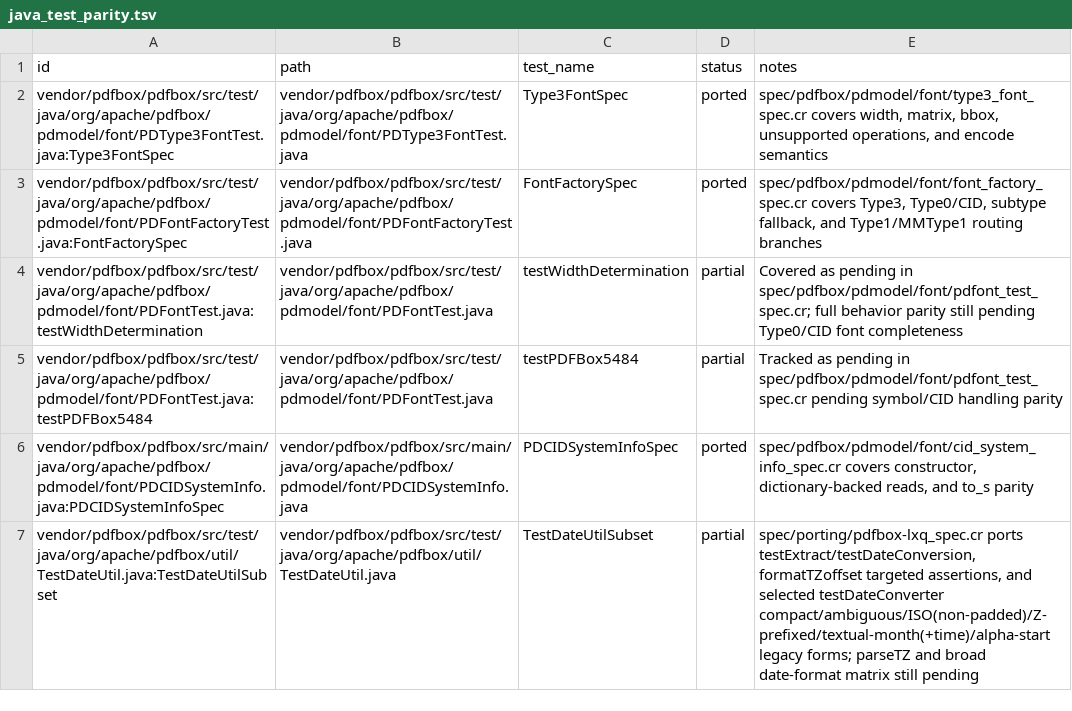
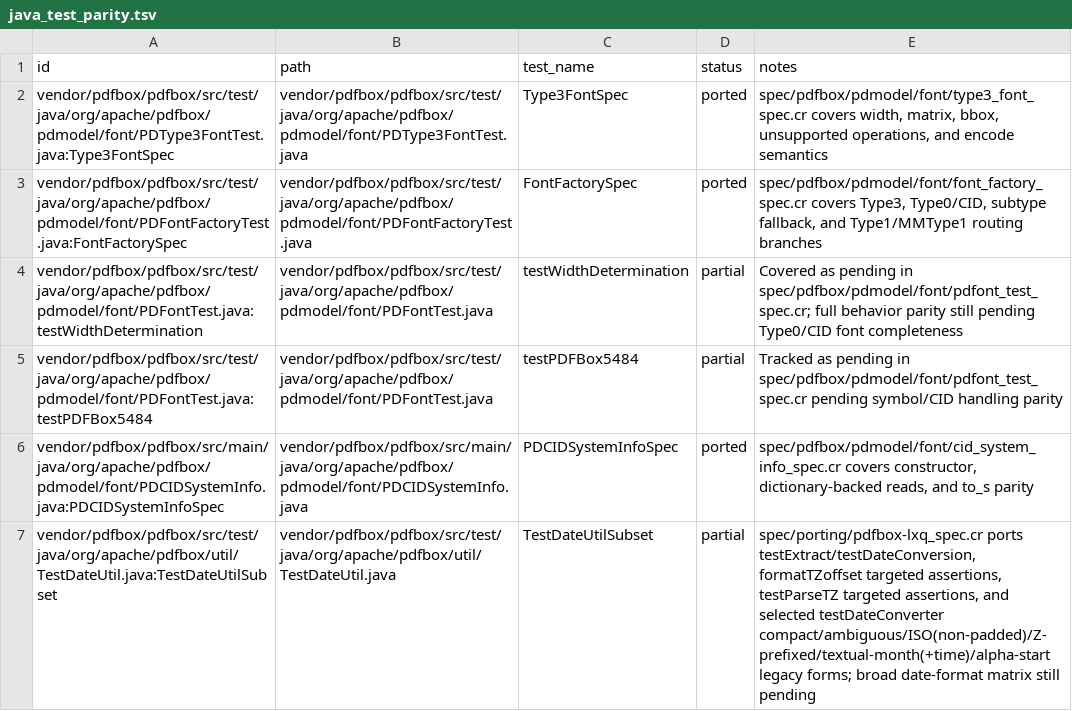
Before and after one commit to dsisnero/pdfbox, a TSV file: plans/inventory/java_test_parity.tsv, drawn as a sheet.

```diff
--- a/plans/inventory/java_test_parity.tsv
+++ b/plans/inventory/java_test_parity.tsv
@@ -6,2 +6,2 @@ vendor/pdfbox/pdfbox/src/test/java/org/apache/pdfbox/pdmodel/font/PDFontTest.jav
 vendor/pdfbox/pdfbox/src/main/java/org/apache/pdfbox/pdmodel/font/PDCIDSystemInfo.java:PDCIDSystemInfoSpec	vendor/pdfbox/pdfbox/src/main/java/org/apache/pdfbox/pdmodel/font/PDCIDSystemInfo.java	PDCIDSystemInfoSpec	ported	spec/pdfbox/pdmodel/font/cid_system_info_spec.cr covers constructor, dictionary-backed reads, and to_s parity
-vendor/pdfbox/pdfbox/src/test/java/org/apache/pdfbox/util/TestDateUtil.java:TestDateUtilSubset	vendor/pdfbox/pdfbox/src/test/java/org/apache/pdfbox/util/TestDateUtil.java	TestDateUtilSubset	partial	spec/porting/pdfbox-lxq_spec.cr ports testExtract/testDateConversion, formatTZoffset targeted assertions, and selected testDateConverter compact/ambiguous/ISO(non-padded)/Z-prefixed/textual-month(+time)/alpha-start legacy forms; parseTZ and broad date-format matrix still pending
+vendor/pdfbox/pdfbox/src/test/java/org/apache/pdfbox/util/TestDateUtil.java:TestDateUtilSubset	vendor/pdfbox/pdfbox/src/test/java/org/apache/pdfbox/util/TestDateUtil.java	TestDateUtilSubset	partial	spec/porting/pdfbox-lxq_spec.cr ports testExtract/testDateConversion, formatTZoffset targeted assertions, testParseTZ targeted assertions, and selected testDateConverter compact/ambiguous/ISO(non-padded)/Z-prefixed/textual-month(+time)/alpha-start legacy forms; broad date-format matrix still pending
```
Also changed, not shown: plans/inventory/java_port_inventory.tsv, plans/inventory/java_source_parity.tsv, 2 other files.
